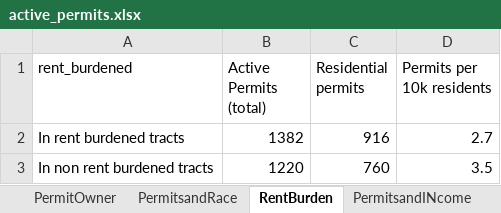
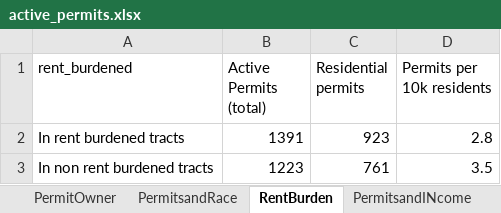
Before and after one commit to samriddhikhar3/wxy_tests_samriddhi, an Excel workbook: exports/active_permits.xlsx, sheet RentBurden, drawn as a sheet; values as stored, in another font and other column widths than the file's, no borders; the diff names each change by its address in the sheet, - before the commit and + after, or states it on an @@ line.

Commit message:
complete permit and md

```diff
--- a/exports/active_permits.xlsx (sheet RentBurden)
+++ b/exports/active_permits.xlsx (sheet RentBurden)
-B2 (Active Permits (total)): 1382
+B2 (Active Permits (total)): 1391
-C2 (Residential permits): 916
+C2 (Residential permits): 923
-D2 (Permits per 10k residents): 2.7
+D2 (Permits per 10k residents): 2.8
-B3 (Active Permits (total)): 1220
+B3 (Active Permits (total)): 1223
-C3 (Residential permits): 760
+C3 (Residential permits): 761
```
Also changed, not shown: sheet ActivePermits, sheet Permitsandjobs, sheet PermitOwner, sheet ResidentialandNonProfit, sheet PermitsandRace, sheet PermitsandINcome, 1 more sheet, 7 other files.
